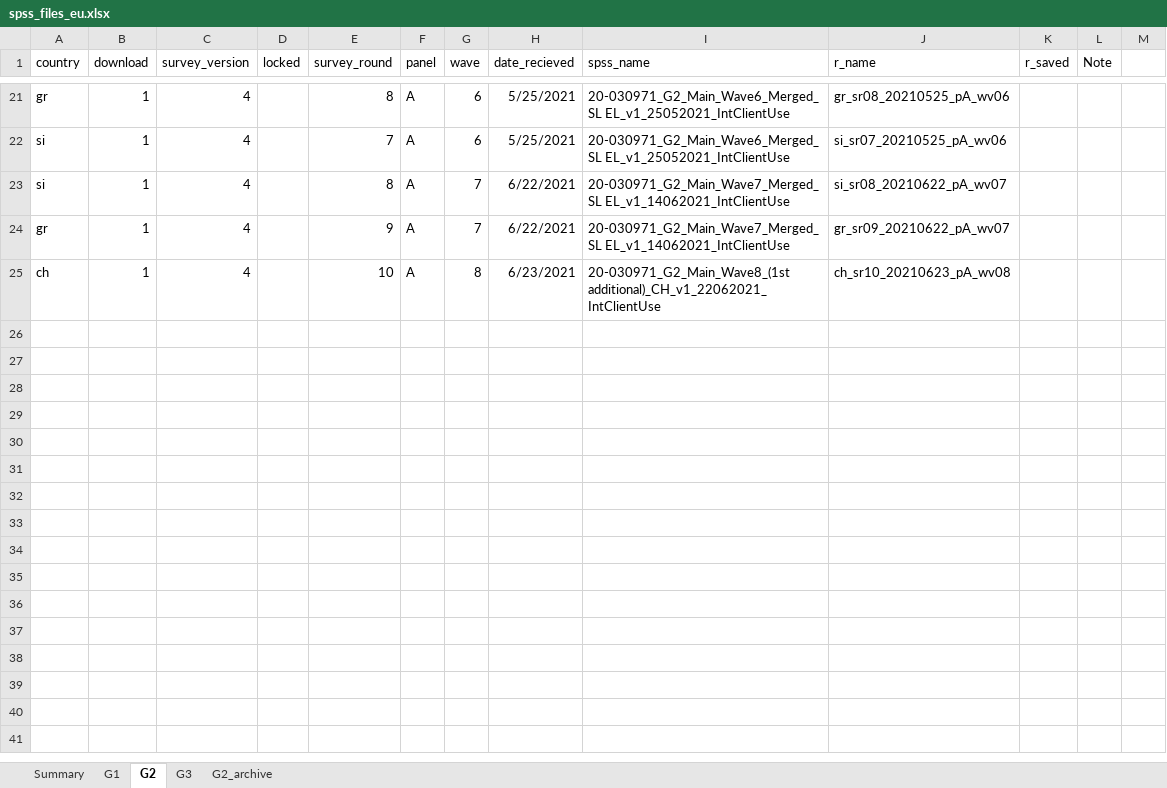
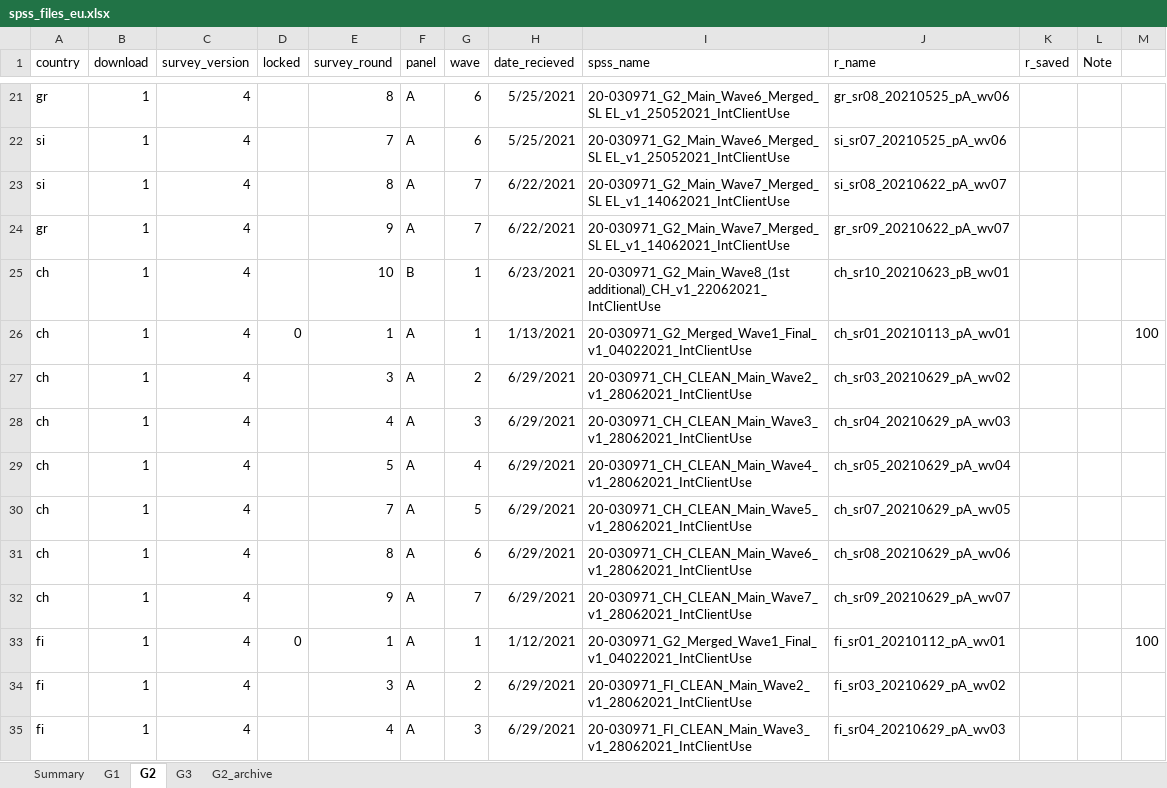
Before and after one commit to jarvisc1/comix_data_clean, an Excel workbook: data/spss_files_eu.xlsx, sheet G2, drawn as a sheet; only a part is shown, gaps mark what is left out; values as stored, in another font and other column widths than the file's, no borders; the diff covers the shown part only; the diff names each change by its address in the sheet, - before the commit and + after, or states it on an @@ line.

Commit message:
add new data

```diff
--- a/data/spss_files_eu.xlsx (sheet G2)
+++ b/data/spss_files_eu.xlsx (sheet G2)
-F25 (panel): A
+F25 (panel): B
-G25 (wave): 8
+G25 (wave): 1
-J25 (r_name): ch_sr10_20210623_pA_wv08
+J25 (r_name): ch_sr10_20210623_pB_wv01
+row 26: ch | 1 | 4 | 0 | 1 | A | 1 | 1/13/2021 | 20-030971_G2_Merged_Wave1_Final_v1_04022021_IntClientUse | ch_sr01_20210113_pA_wv01 |  |  | 100
+row 27: ch | 1 | 4 |  | 3 | A | 2 | 6/29/2021 | 20-030971_CH_CLEAN_Main_Wave2_v1_28062021_IntClientUse | ch_sr03_20210629_pA_wv02
+row 28: ch | 1 | 4 |  | 4 | A | 3 | 6/29/2021 | 20-030971_CH_CLEAN_Main_Wave3_v1_28062021_IntClientUse | ch_sr04_20210629_pA_wv03
+row 29: ch | 1 | 4 |  | 5 | A | 4 | 6/29/2021 | 20-030971_CH_CLEAN_Main_Wave4_v1_28062021_IntClientUse | ch_sr05_20210629_pA_wv04
+row 30: ch | 1 | 4 |  | 7 | A | 5 | 6/29/2021 | 20-030971_CH_CLEAN_Main_Wave5_v1_28062021_IntClientUse | ch_sr07_20210629_pA_wv05
+row 31: ch | 1 | 4 |  | 8 | A | 6 | 6/29/2021 | 20-030971_CH_CLEAN_Main_Wave6_v1_28062021_IntClientUse | ch_sr08_20210629_pA_wv06
+row 32: ch | 1 | 4 |  | 9 | A | 7 | 6/29/2021 | 20-030971_CH_CLEAN_Main_Wave7_v1_28062021_IntClientUse | ch_sr09_20210629_pA_wv07
+row 33: fi | 1 | 4 | 0 | 1 | A | 1 | 1/12/2021 | 20-030971_G2_Merged_Wave1_Final_v1_04022021_IntClientUse | fi_sr01_20210112_pA_wv01 |  |  | 100
+row 34: fi | 1 | 4 |  | 3 | A | 2 | 6/29/2021 | 20-030971_FI_CLEAN_Main_Wave2_v1_28062021_IntClientUse | fi_sr03_20210629_pA_wv02
+row 35: fi | 1 | 4 |  | 4 | A | 3 | 6/29/2021 | 20-030971_FI_CLEAN_Main_Wave3_v1_28062021_IntClientUse | fi_sr04_20210629_pA_wv03
```
Also changed, not shown: 11 added rows elsewhere in this sheet, sheet G3.
